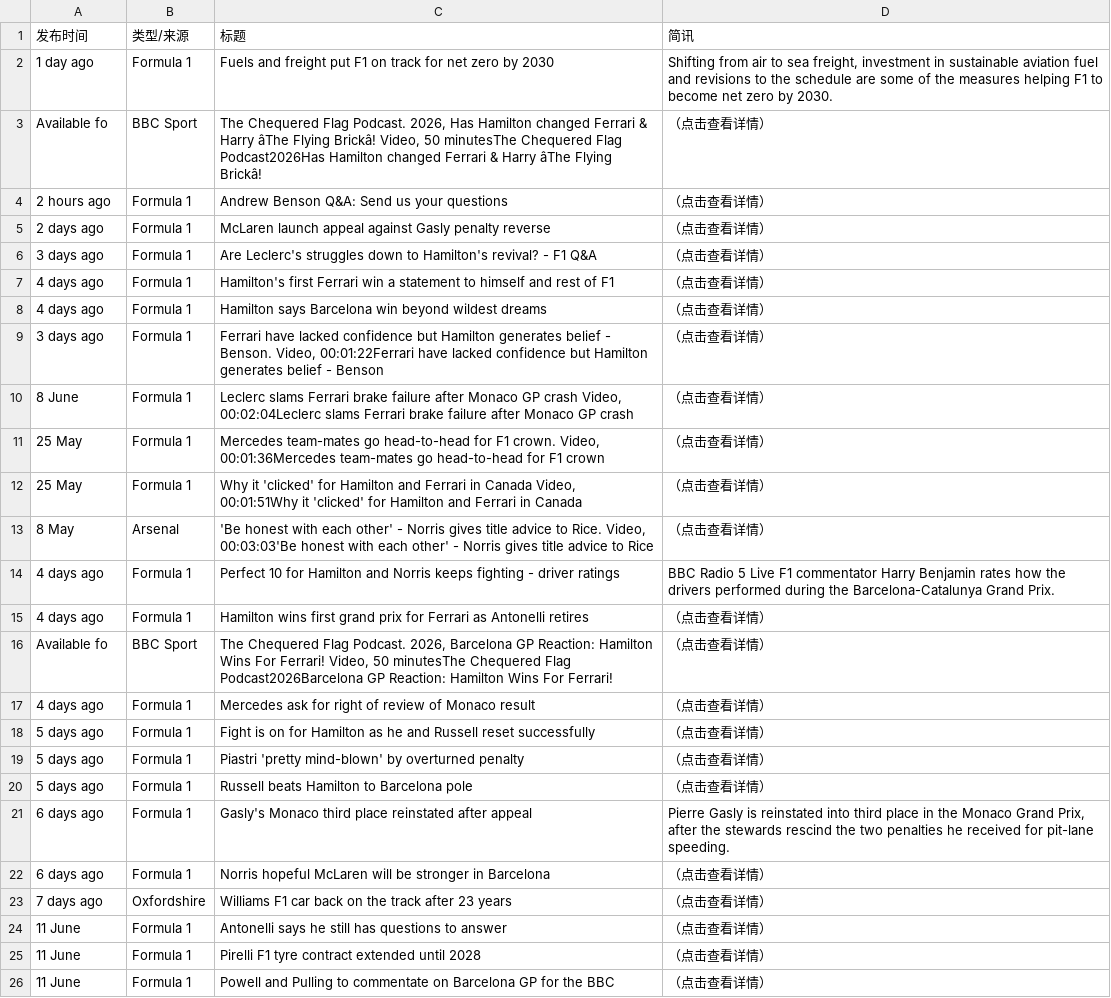
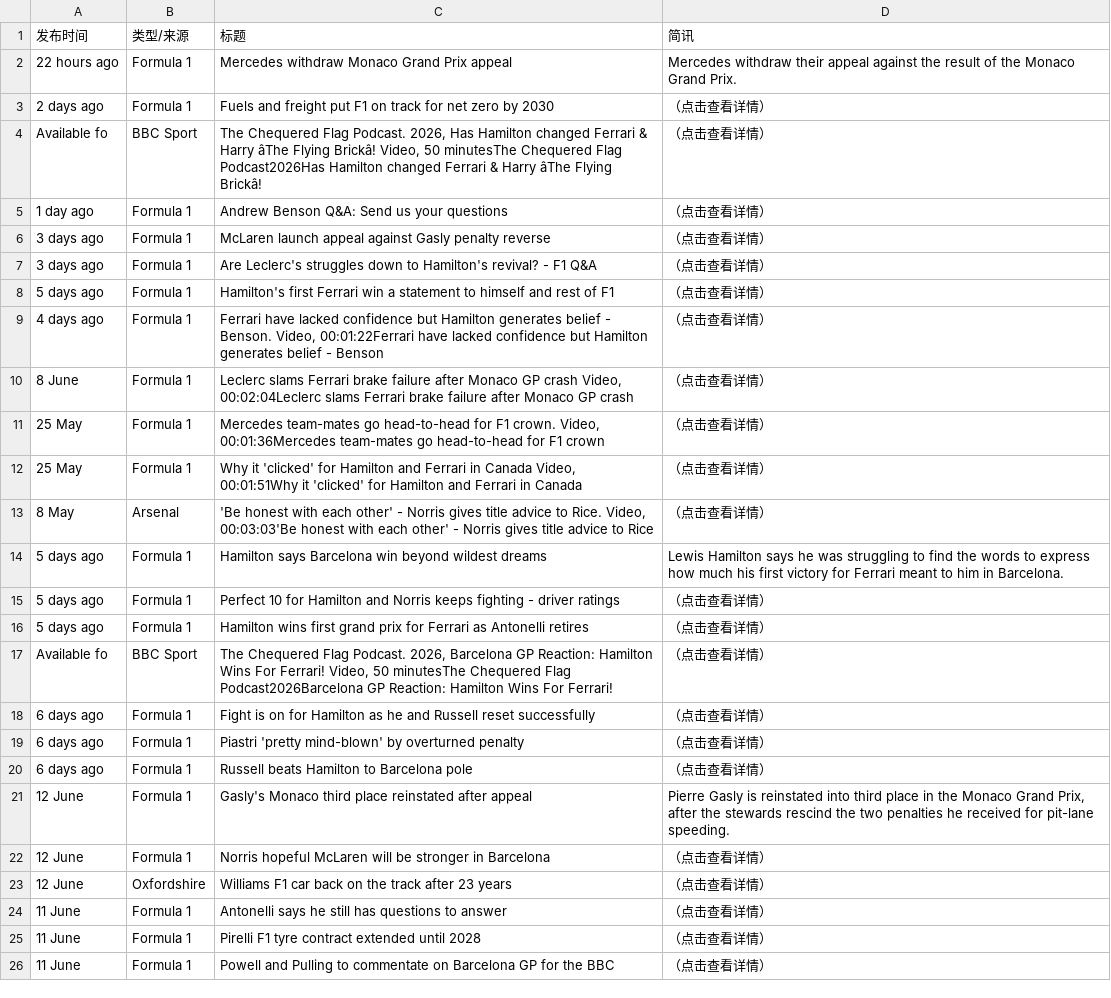
Before and after one commit to 202704948-design/bbc-f1-scraper, a CSV file: f1_news_perfect.csv, drawn as a sheet; only a part is shown; removed rows and columns are numbered as before the commit, all else as after; the diff covers the shown part only; the diff names each change by its address in the sheet, - before the commit and + after, or states it on an @@ line.

```diff
--- a/f1_news_perfect.csv
+++ b/f1_news_perfect.csv
+row 2: 22 hours ago | Formula 1 | Mercedes withdraw Monaco Grand Prix appeal | Mercedes withdraw their appeal against the result of the Monaco Grand Prix.
-A3 (发布时间): 1 day ago
+A3 (发布时间): 2 days ago
-D3 (简讯): Shifting from air to sea freight, investment in sustainable aviation fuel and revisions to the schedule are some of the measures helping F1 to become net zero by 2030.
+D3 (简讯): （点击查看详情）
-A5 (发布时间): 2 hours ago
+A5 (发布时间): 1 day ago
-A6 (发布时间): 2 days ago
+A6 (发布时间): 3 days ago
-A8 (发布时间): 4 days ago
+A8 (发布时间): 5 days ago
-row 8: 4 days ago | Formula 1 | Hamilton says Barcelona win beyond wildest dreams | （点击查看详情）
-A9 (发布时间): 3 days ago
+A9 (发布时间): 4 days ago
+row 14: 5 days ago | Formula 1 | Hamilton says Barcelona win beyond wildest dreams | Lewis Hamilton says he was struggling to find the words to express how much his first victory for Ferrari meant to him in Barcelona.
-A15:A16 (发布时间): 4 days ago
+A15:A16 (发布时间): 5 days ago
-D15 (简讯): BBC Radio 5 Live F1 commentator Harry Benjamin rates how the drivers performed during the Barcelona-Catalunya Grand Prix.
+D15 (简讯): （点击查看详情）
-row 17: 4 days ago | Formula 1 | Mercedes ask for right of review of Monaco result | （点击查看详情）
-A18:A20 (发布时间): 5 days ago
+A18:A20 (发布时间): 6 days ago
-A21:A22 (发布时间): 6 days ago
+A21:A22 (发布时间): 12 June
-A23 (发布时间): 7 days ago
+A23 (发布时间): 12 June
```
Also changed, not shown: 2 added rows, 2 removed rows and 5 edited cells elsewhere in this file.
